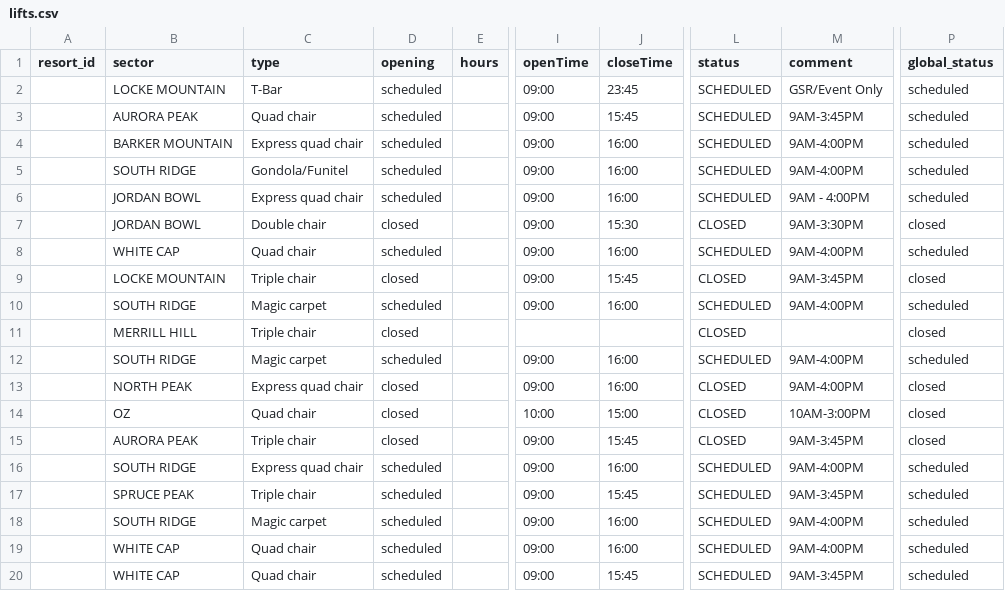
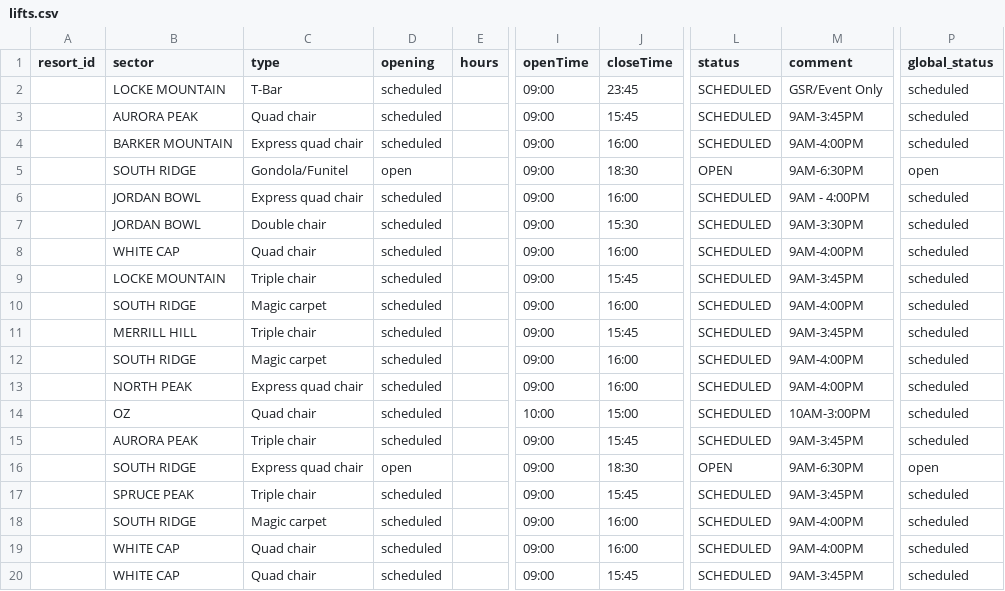
Before and after one commit to abkfenris/SundayRiverConditions, a CSV file: lifts.csv, drawn as a sheet; only a part is shown, gaps mark what is left out; the diff names each change by its address in the sheet, - before the commit and + after, or states it on an @@ line.

```diff
--- a/lifts.csv
+++ b/lifts.csv
-D5 (opening): scheduled
+D5 (opening): open
-J5 (closeTime): 16:00
+J5 (closeTime): 18:30
-L5 (status): SCHEDULED
+L5 (status): OPEN
-M5 (comment): 9AM-4:00PM
+M5 (comment): 9AM-6:30PM
-P5 (global_status): scheduled
+P5 (global_status): open
-D7 (opening): closed
+D7 (opening): scheduled
-L7 (status): CLOSED
+L7 (status): SCHEDULED
-P7 (global_status): closed
+P7 (global_status): scheduled
-D9 (opening): closed
+D9 (opening): scheduled
-L9 (status): CLOSED
+L9 (status): SCHEDULED
-P9 (global_status): closed
+P9 (global_status): scheduled
-D11 (opening): closed
+D11 (opening): scheduled
-I11 (openTime): (empty)
+I11 (openTime): 09:00
-J11 (closeTime): (empty)
+J11 (closeTime): 15:45
-L11 (status): CLOSED
+L11 (status): SCHEDULED
-M11 (comment): (empty)
+M11 (comment): 9AM-3:45PM
-P11 (global_status): closed
+P11 (global_status): scheduled
-D13:D15 (opening): closed
+D13:D15 (opening): scheduled
-L13:L15 (status): CLOSED
+L13:L15 (status): SCHEDULED
-P13:P15 (global_status): closed
+P13:P15 (global_status): scheduled
-D16 (opening): scheduled
+D16 (opening): open
-J16 (closeTime): 16:00
+J16 (closeTime): 18:30
-L16 (status): SCHEDULED
+L16 (status): OPEN
-M16 (comment): 9AM-4:00PM
+M16 (comment): 9AM-6:30PM
-P16 (global_status): scheduled
+P16 (global_status): open
```
Also changed, not shown: trails.csv, 1 other file.
